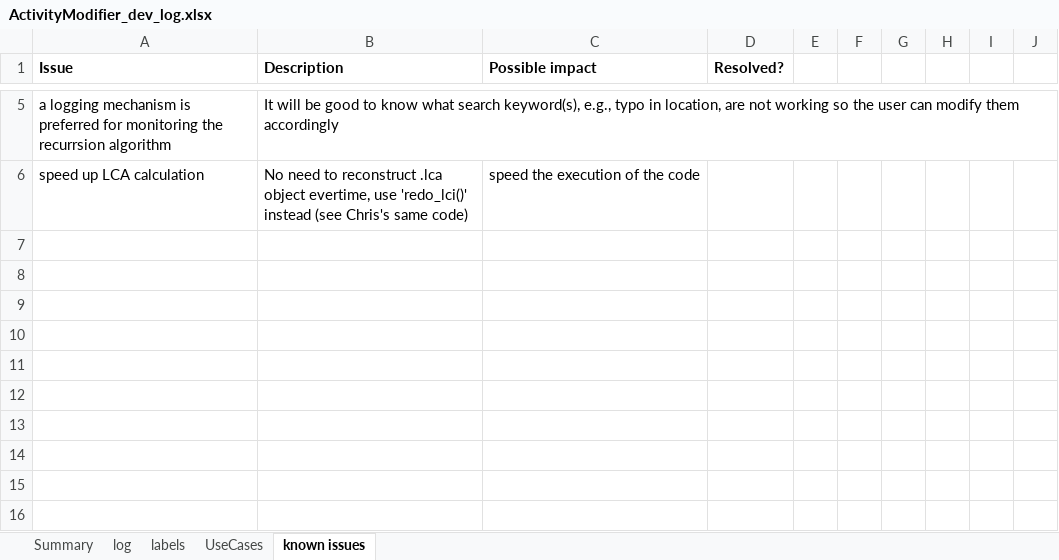
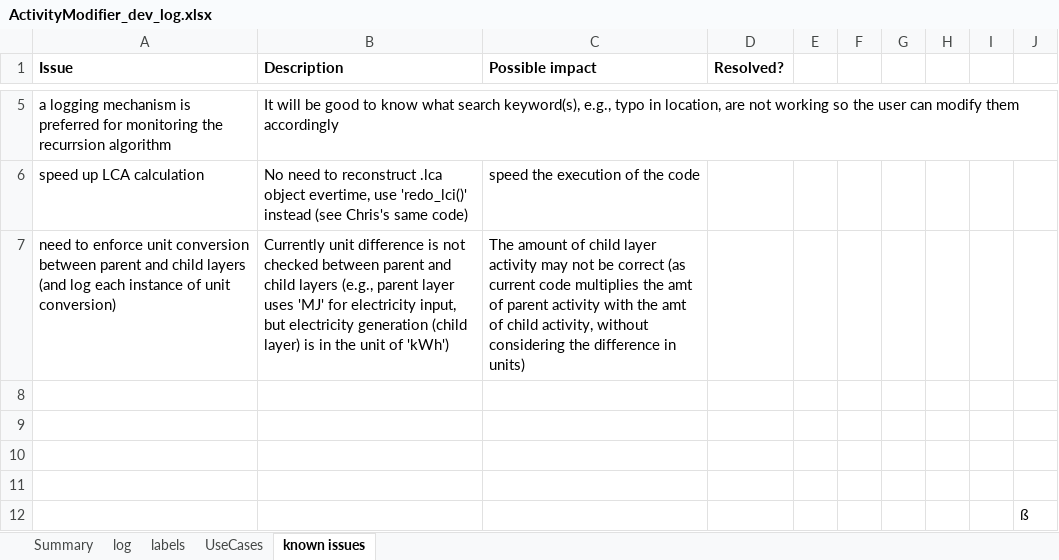
Before and after one commit to SusBioRes-UBC/RecurDig, an Excel workbook: ActivityModifier/ActivityModifier_dev_log.xlsx, sheet known issues, drawn as a sheet; only a part is shown, gaps mark what is left out; values as stored, in another font and other column widths than the file's, no borders; the diff names each change by its address in the sheet, - before the commit and + after, or states it on an @@ line.

Commit message:
updated known issues tab

```diff
--- a/ActivityModifier/ActivityModifier_dev_log.xlsx (sheet known issues)
+++ b/ActivityModifier/ActivityModifier_dev_log.xlsx (sheet known issues)
+row 7: need to enforce unit conversion between parent and child layers (and log each instance of unit conversion) | Currently unit difference is not checked between parent and child layers (e.g., parent layer uses 'MJ' for electricity input, but electricity generation (child layer) is in the unit of 'kWh') | The amount of child layer activity may not be correct (as current code multiplies the amt of parent activity with the amt of child activity, without considering the difference in units)
+row 8: (empty)
+row 9: (empty)
+row 10: (empty)
+row 11: (empty)
+row 12:  |  |  |  |  |  |  |  |  | ß
```
